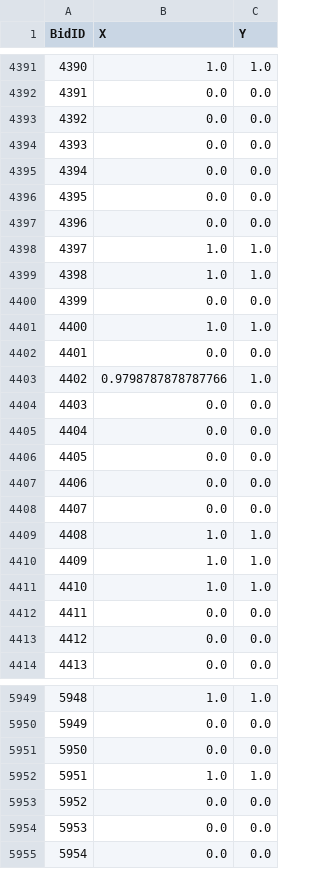
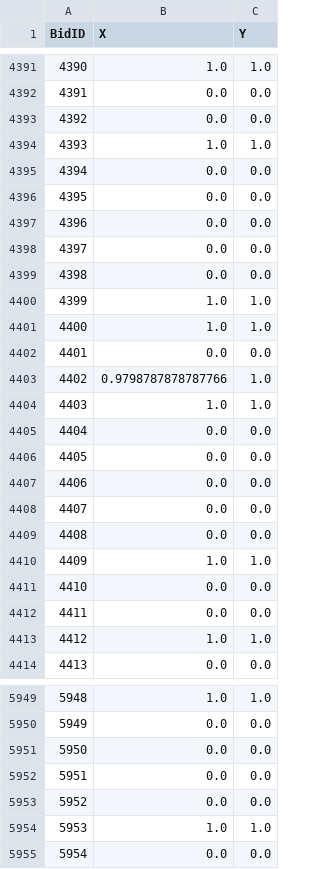
Before and after one commit to joakim-klemetsen/Final_Project_OR, a CSV file: output/base_model_output.csv, drawn as a sheet; only a part is shown, gaps mark what is left out; the diff covers the shown part only.

```diff
--- a/output/base_model_output.csv
+++ b/output/base_model_output.csv
@@ -4393,3 +4393,3 @@ BidID,X,Y
 4392,0.0,0.0
-4393,0.0,0.0
+4393,1.0,1.0
 4394,0.0,0.0
@@ -4397,5 +4397,5 @@ BidID,X,Y
 4396,0.0,0.0
-4397,1.0,1.0
-4398,1.0,1.0
-4399,0.0,0.0
+4397,0.0,0.0
+4398,0.0,0.0
+4399,1.0,1.0
 4400,1.0,1.0
@@ -4403,3 +4403,3 @@ BidID,X,Y
 4402,0.9798787878787766,1.0
-4403,0.0,0.0
+4403,1.0,1.0
 4404,0.0,0.0
@@ -4408,7 +4408,7 @@ BidID,X,Y
 4407,0.0,0.0
-4408,1.0,1.0
+4408,0.0,0.0
 4409,1.0,1.0
-4410,1.0,1.0
+4410,0.0,0.0
 4411,0.0,0.0
-4412,0.0,0.0
+4412,1.0,1.0
 4413,0.0,0.0
@@ -5951,5 +5951,5 @@ BidID,X,Y
 5950,0.0,0.0
-5951,1.0,1.0
+5951,0.0,0.0
 5952,0.0,0.0
-5953,0.0,0.0
+5953,1.0,1.0
 5954,0.0,0.0
```
Also changed, not shown: 121 edited cells elsewhere in this file, output/base_model_y_output.csv, output/ip_model_output.csv, 3 other files.
